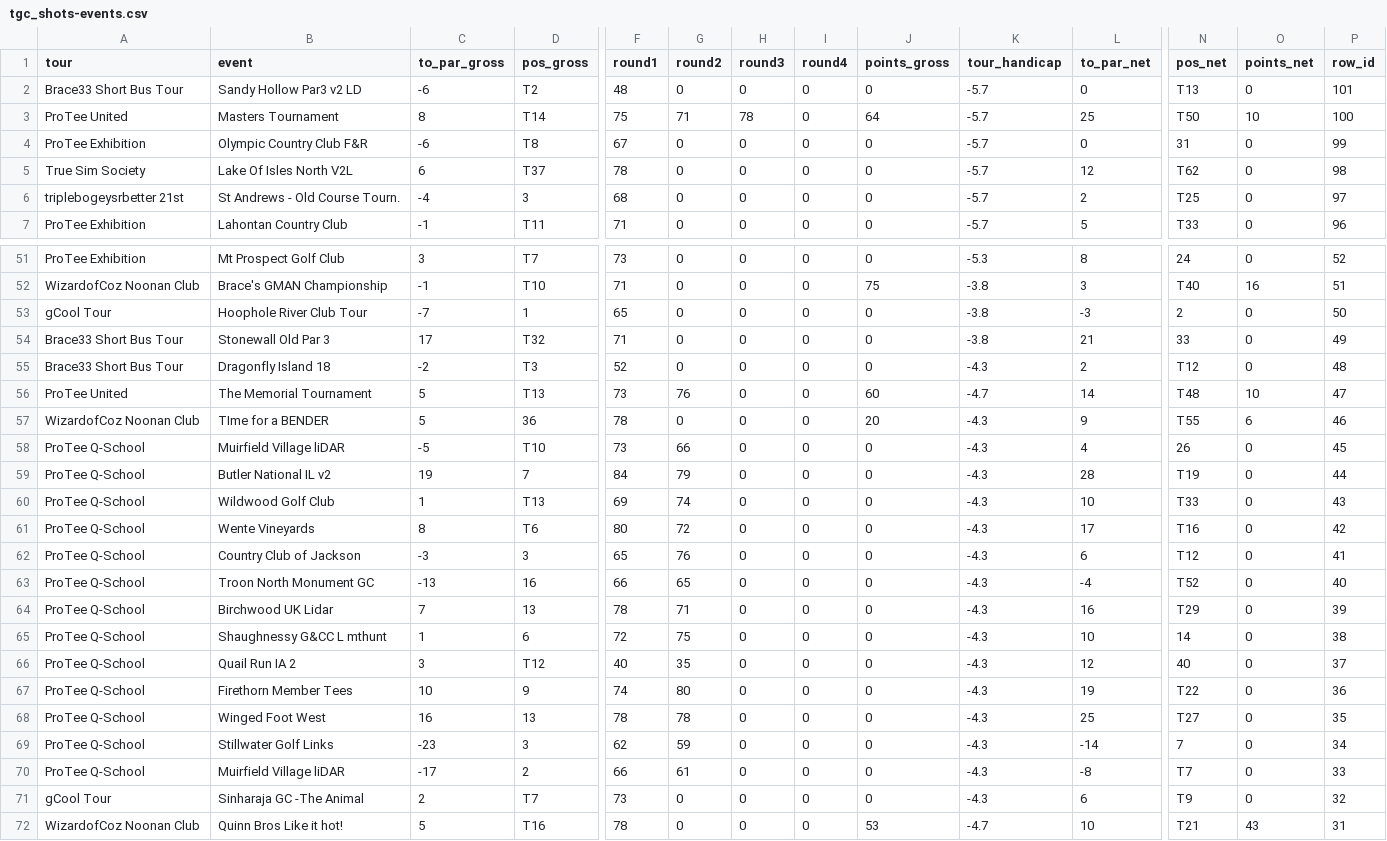
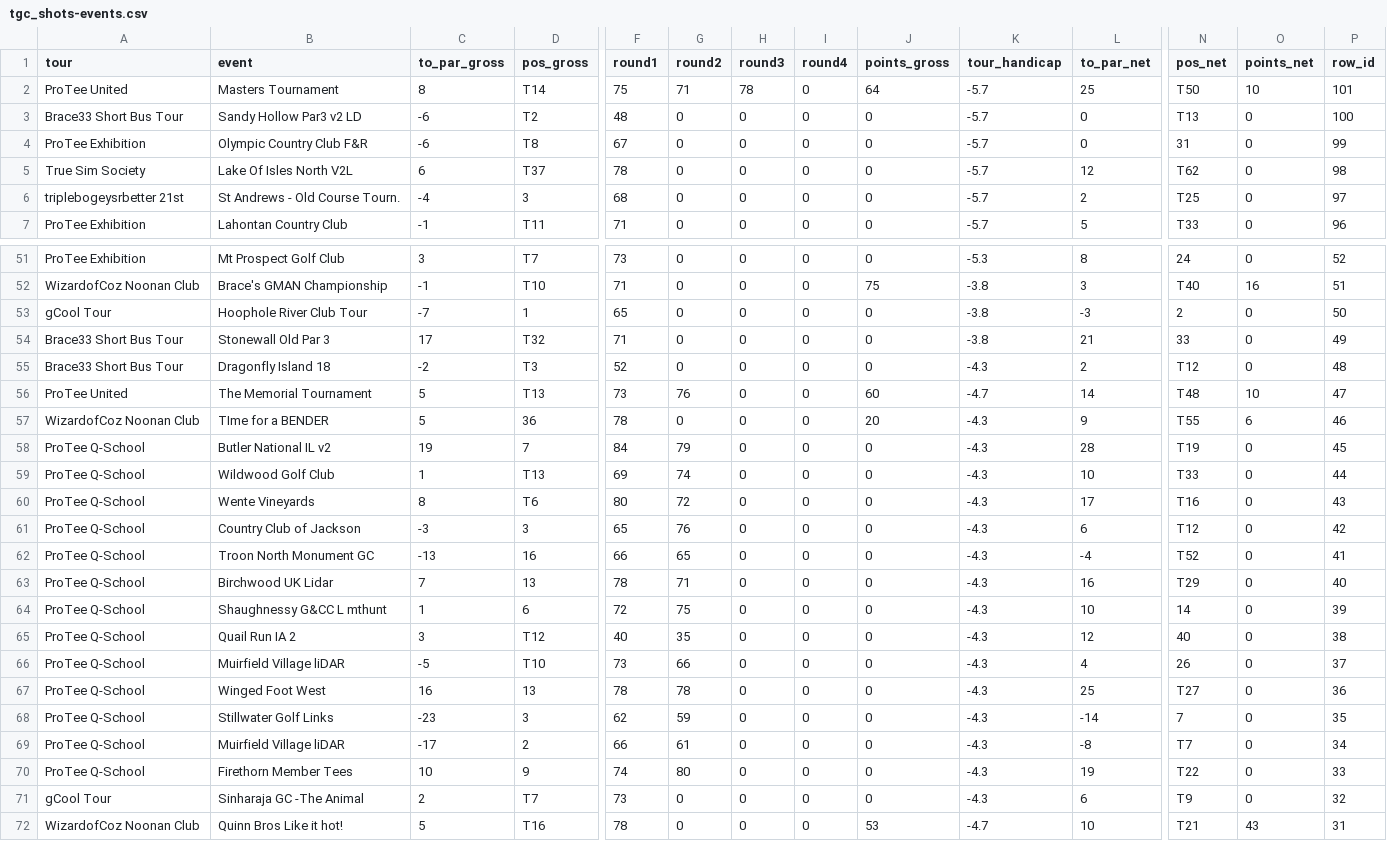
Before and after one commit to lancethomps/lt_data, a CSV file: tgc_data/tgc_shots-events.csv, drawn as a sheet; only a part is shown, gaps mark what is left out; removed rows and columns are numbered as before the commit, all else as after; rows hold the shown columns only; the diff names each change by its address in the sheet, - before the commit and + after, or states it on an @@ line.

Commit message:
refresh tgc_data

```diff
--- a/tgc_data/tgc_shots-events.csv
+++ b/tgc_data/tgc_shots-events.csv
-row 2: Brace33 Short Bus Tour | Sandy Hollow Par3 v2 LD | -6 | T2 | 48 | 0 | 0 | 0 | 0 | -5.7 | 0 | T13 | 0 | 101
-P2 (row_id): 100
+P2 (row_id): 101
+row 3: Brace33 Short Bus Tour | Sandy Hollow Par3 v2 LD | -6 | T2 | 48 | 0 | 0 | 0 | 0 | -5.7 | 0 | T13 | 0 | 100
-row 58: ProTee Q-School | Muirfield Village liDAR | -5 | T10 | 73 | 66 | 0 | 0 | 0 | -4.3 | 4 | 26 | 0 | 45
-P58 (row_id): 44
+P58 (row_id): 45
-P59 (row_id): 43
+P59 (row_id): 44
-P60 (row_id): 42
+P60 (row_id): 43
-P61 (row_id): 41
+P61 (row_id): 42
-P62 (row_id): 40
+P62 (row_id): 41
-P63 (row_id): 39
+P63 (row_id): 40
-P64 (row_id): 38
+P64 (row_id): 39
-P65 (row_id): 37
+P65 (row_id): 38
-row 67: ProTee Q-School | Firethorn Member Tees | 10 | 9 | 74 | 80 | 0 | 0 | 0 | -4.3 | 19 | T22 | 0 | 36
+row 66: ProTee Q-School | Muirfield Village liDAR | -5 | T10 | 73 | 66 | 0 | 0 | 0 | -4.3 | 4 | 26 | 0 | 37
-P67 (row_id): 35
+P67 (row_id): 36
-P68 (row_id): 34
+P68 (row_id): 35
-P69 (row_id): 33
+P69 (row_id): 34
+row 70: ProTee Q-School | Firethorn Member Tees | 10 | 9 | 74 | 80 | 0 | 0 | 0 | -4.3 | 19 | T22 | 0 | 33
```
